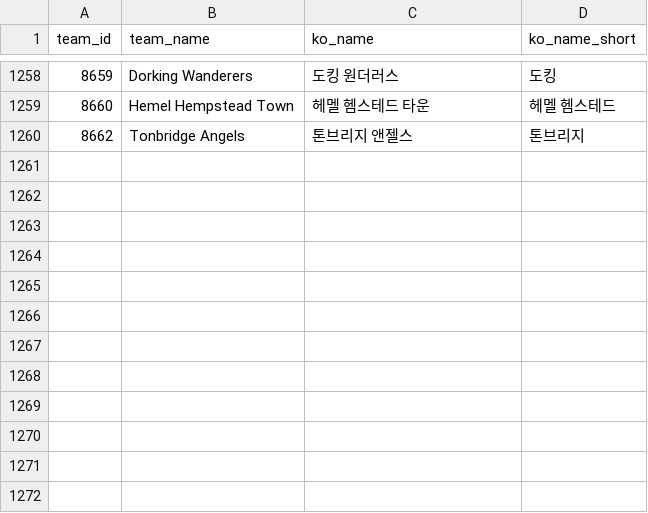
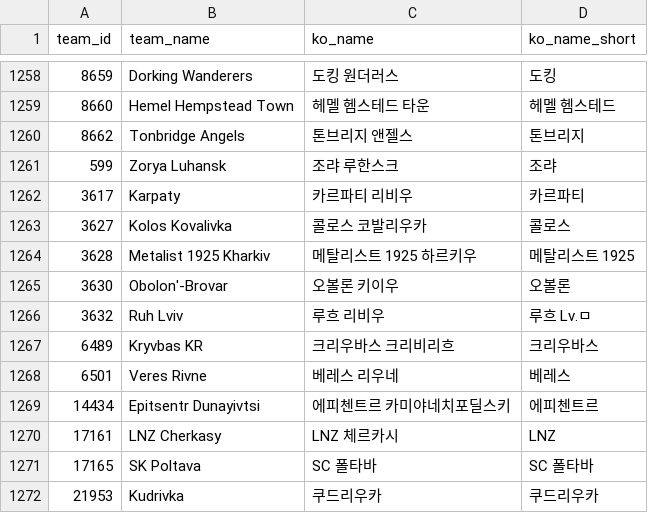
Before and after one commit to bgh1234554/football-obs-backend, a CSV file: src/main/resources/data/teams.csv, drawn as a sheet; only a part is shown, gaps mark what is left out; the diff names each change by its address in the sheet, - before the commit and + after, or states it on an @@ line.

```diff
--- a/src/main/resources/data/teams.csv
+++ b/src/main/resources/data/teams.csv
+row 1261: 599 | Zorya Luhansk | 조랴 루한스크 | 조랴
+row 1262: 3617 | Karpaty | 카르파티 리비우 | 카르파티
+row 1263: 3627 | Kolos Kovalivka | 콜로스 코발리우카 | 콜로스
+row 1264: 3628 | Metalist 1925 Kharkiv | 메탈리스트 1925 하르키우 | 메탈리스트 1925
+row 1265: 3630 | Obolon'-Brovar | 오볼론 키이우 | 오볼론
+row 1266: 3632 | Ruh Lviv | 루흐 리비우 | 루흐 Lv.ㅁ
+row 1267: 6489 | Kryvbas KR | 크리우바스 크리비리흐 | 크리우바스
+row 1268: 6501 | Veres Rivne | 베레스 리우네 | 베레스
+row 1269: 14434 | Epitsentr Dunayivtsi | 에피첸트르 카미야네치포딜스키 | 에피첸트르
+row 1270: 17161 | LNZ Cherkasy | LNZ 체르카시 | LNZ
+row 1271: 17165 | SK Poltava | SC 폴타바 | SC 폴타바
+row 1272: 21953 | Kudrivka | 쿠드리우카 | 쿠드리우카
```
Also changed, not shown: src/main/resources/data/coaches.csv, src/main/resources/data/players.csv, 2 other files.
